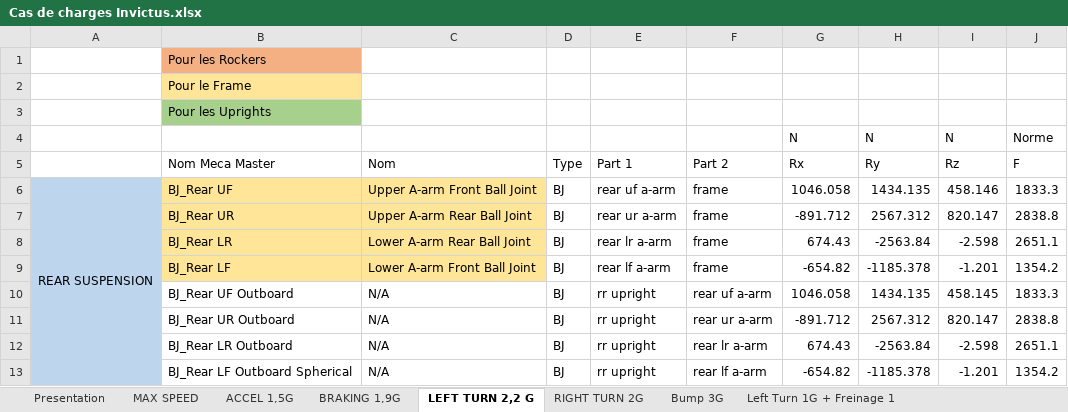
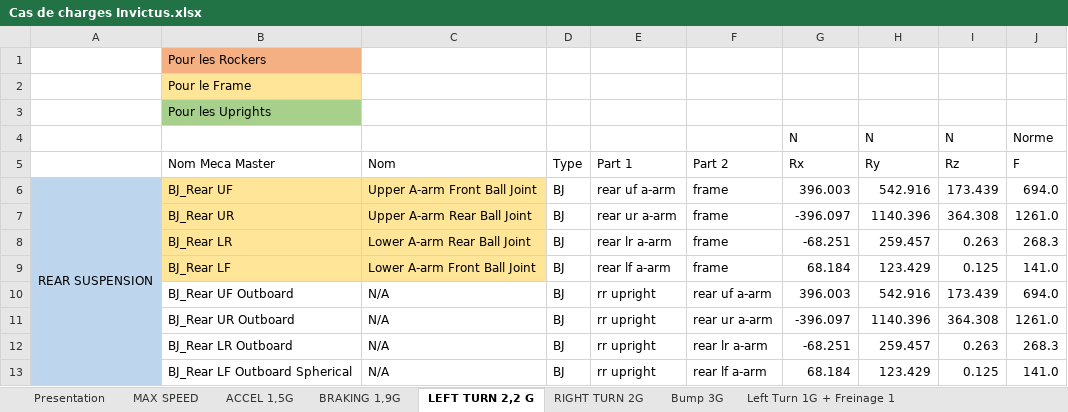
Before and after one commit to EOSCogniton/STUF-2020, an Excel workbook: SU_Suspension/13_Cas_de_charges/Cas de charges Invictus.xlsx, sheet LEFT TURN 2,2 G, drawn as a sheet; only a part is shown; values as stored, in another font and other column widths than the file's, no borders; table styles not drawn; the diff covers the shown part only; the diff names each change by its address in the sheet, - before the commit and + after, or states it on an @@ line.

```diff
--- a/SU_Suspension/13_Cas_de_charges/Cas de charges Invictus.xlsx (sheet LEFT TURN 2,2 G)
+++ b/SU_Suspension/13_Cas_de_charges/Cas de charges Invictus.xlsx (sheet LEFT TURN 2,2 G)
-G6 (Rx): 1046.058
+G6 (Rx): 396.003
-H6 (Ry): 1434.135
+H6 (Ry): 542.916
-I6 (Rz): 458.146
+I6 (Rz): 173.439
-J6 (F): 1833.3
+J6 (F): 694.0
-G7 (Rx): -891.712
+G7 (Rx): -396.097
-H7 (Ry): 2567.312
+H7 (Ry): 1140.396
-I7 (Rz): 820.147
+I7 (Rz): 364.308
-J7 (F): 2838.8
+J7 (F): 1261.0
-G8 (Rx): 674.43
+G8 (Rx): -68.251
-H8 (Ry): -2563.84
+H8 (Ry): 259.457
-I8 (Rz): -2.598
+I8 (Rz): 0.263
-J8 (F): 2651.1
+J8 (F): 268.3
-G9 (Rx): -654.82
+G9 (Rx): 68.184
-H9 (Ry): -1185.378
+H9 (Ry): 123.429
-I9 (Rz): -1.201
+I9 (Rz): 0.125
-J9 (F): 1354.2
+J9 (F): 141.0
-G10 (Rx): 1046.058
+G10 (Rx): 396.003
-H10 (Ry): 1434.135
+H10 (Ry): 542.916
-I10 (Rz): 458.145
+I10 (Rz): 173.439
-J10 (F): 1833.3
+J10 (F): 694.0
-G11 (Rx): -891.712
+G11 (Rx): -396.097
-H11 (Ry): 2567.312
+H11 (Ry): 1140.396
-I11 (Rz): 820.147
+I11 (Rz): 364.308
-J11 (F): 2838.8
+J11 (F): 1261.0
-G12 (Rx): 674.43
+G12 (Rx): -68.251
-H12 (Ry): -2563.84
+H12 (Ry): 259.457
-I12 (Rz): -2.598
+I12 (Rz): 0.263
-J12 (F): 2651.1
+J12 (F): 268.3
-G13 (Rx): -654.82
+G13 (Rx): 68.184
-H13 (Ry): -1185.378
+H13 (Ry): 123.429
-I13 (Rz): -1.201
+I13 (Rz): 0.125
-J13 (F): 1354.2
+J13 (F): 141.0
```
Also changed, not shown: 115 edited cells elsewhere in this sheet, sheet ACCEL 1,5G, sheet BRAKING 1,9G, sheet Presentation, 5 other files.
